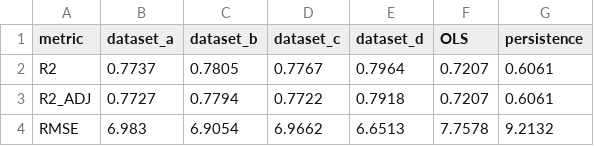
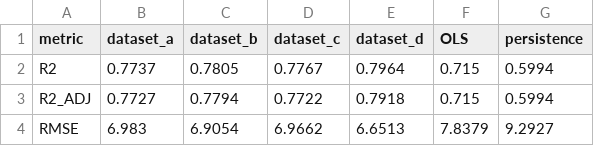
Before and after one commit to timdoubleg/Windfarm_Prediction, a CSV file: results/results_abs.csv, drawn as a sheet.

```diff
--- a/results/results_abs.csv
+++ b/results/results_abs.csv
@@ -1,4 +1,4 @@
 metric,dataset_a,dataset_b,dataset_c,dataset_d,OLS,persistence
-R2,0.7737,0.7805,0.7767,0.7964,0.7207,0.6061
-R2_ADJ,0.7727,0.7794,0.7722,0.7918,0.7207,0.6061
-RMSE,6.983,6.9054,6.9662,6.6513,7.7578,9.2132
+R2,0.7737,0.7805,0.7767,0.7964,0.715,0.5994
+R2_ADJ,0.7727,0.7794,0.7722,0.7918,0.715,0.5994
+RMSE,6.983,6.9054,6.9662,6.6513,7.8379,9.2927
```
Also changed, not shown: 7 other files.
